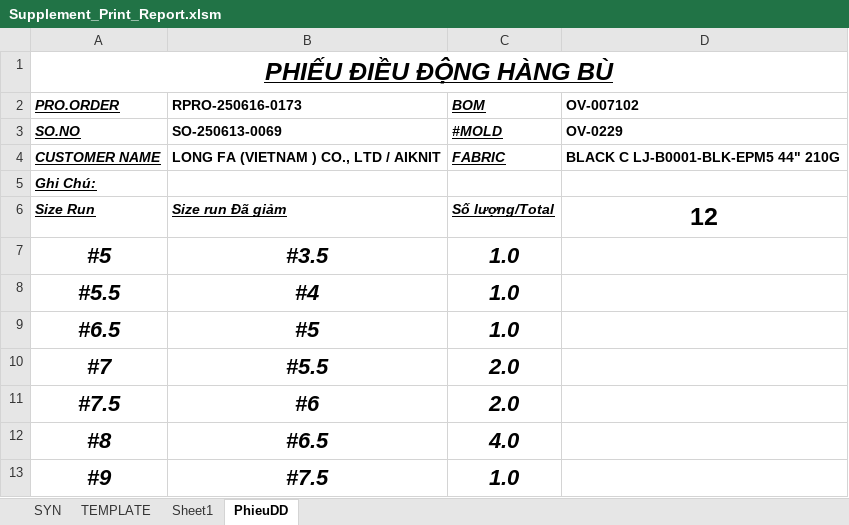
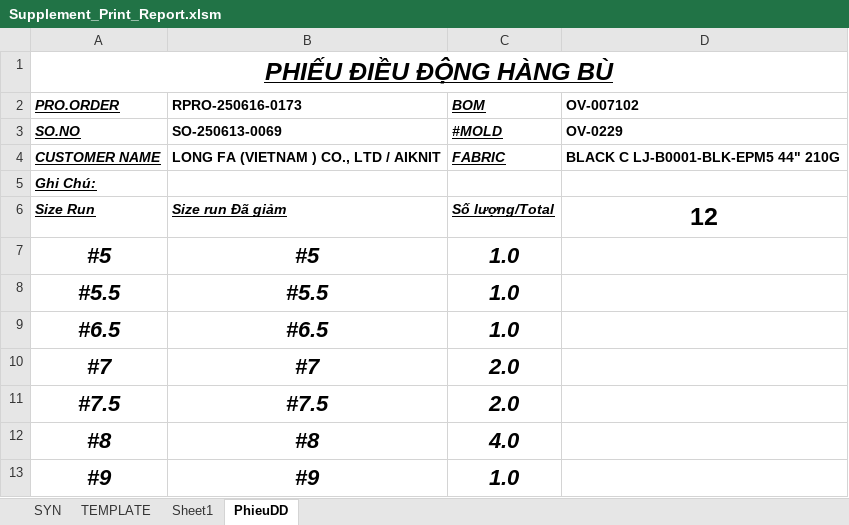
Before and after one commit to Truongchankhong2/vercel-dashboard, an Excel workbook: data/Supplement_Print_Report.xlsm, sheet PhieuDD, drawn as a sheet; values as stored, in another font and other column widths than the file's, no borders; the diff names each change by its address in the sheet, - before the commit and + after, or states it on an @@ line.

```diff
--- a/data/Supplement_Print_Report.xlsm (sheet PhieuDD)
+++ b/data/Supplement_Print_Report.xlsm (sheet PhieuDD)
-B7 (RPRO-250616-0173): #3.5
+B7 (RPRO-250616-0173): #5
-B8 (RPRO-250616-0173): #4
+B8 (RPRO-250616-0173): #5.5
-B9 (RPRO-250616-0173): #5
+B9 (RPRO-250616-0173): #6.5
-B10 (RPRO-250616-0173): #5.5
+B10 (RPRO-250616-0173): #7
-B11 (RPRO-250616-0173): #6
+B11 (RPRO-250616-0173): #7.5
-B12 (RPRO-250616-0173): #6.5
+B12 (RPRO-250616-0173): #8
-B13 (RPRO-250616-0173): #7.5
+B13 (RPRO-250616-0173): #9
```
Also changed, not shown: sheet TEMPLATE, sheet SYN, 1 other file.
